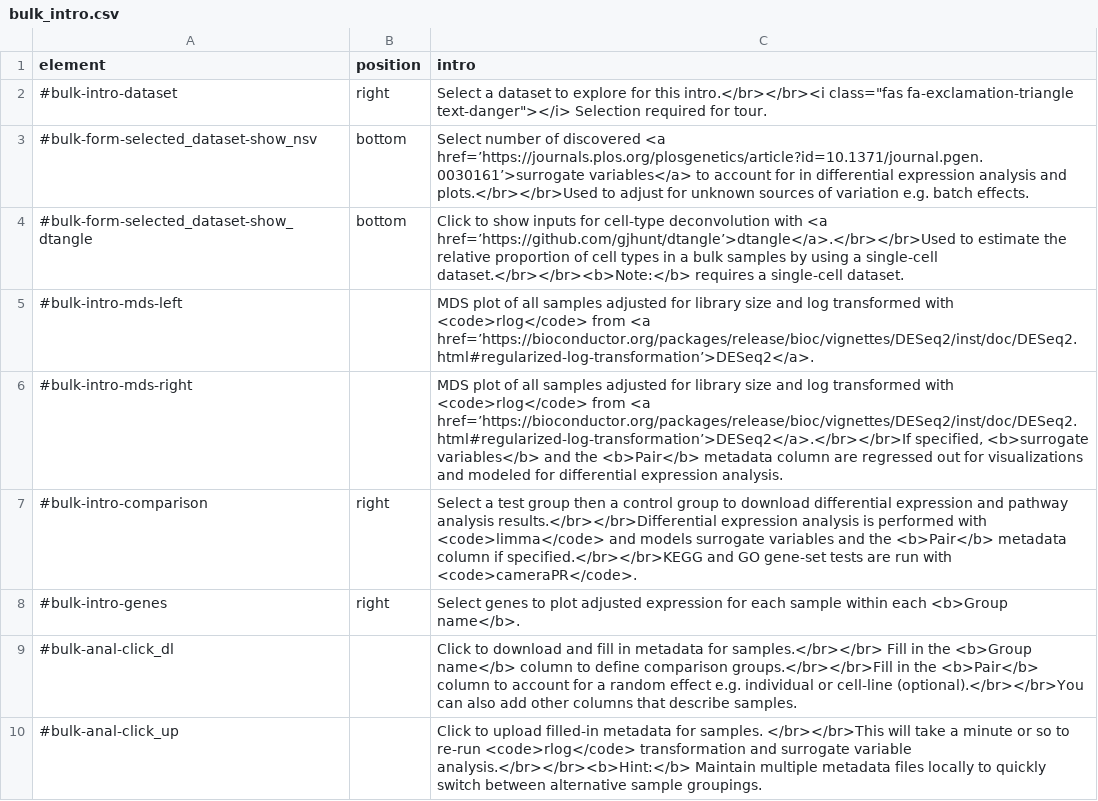
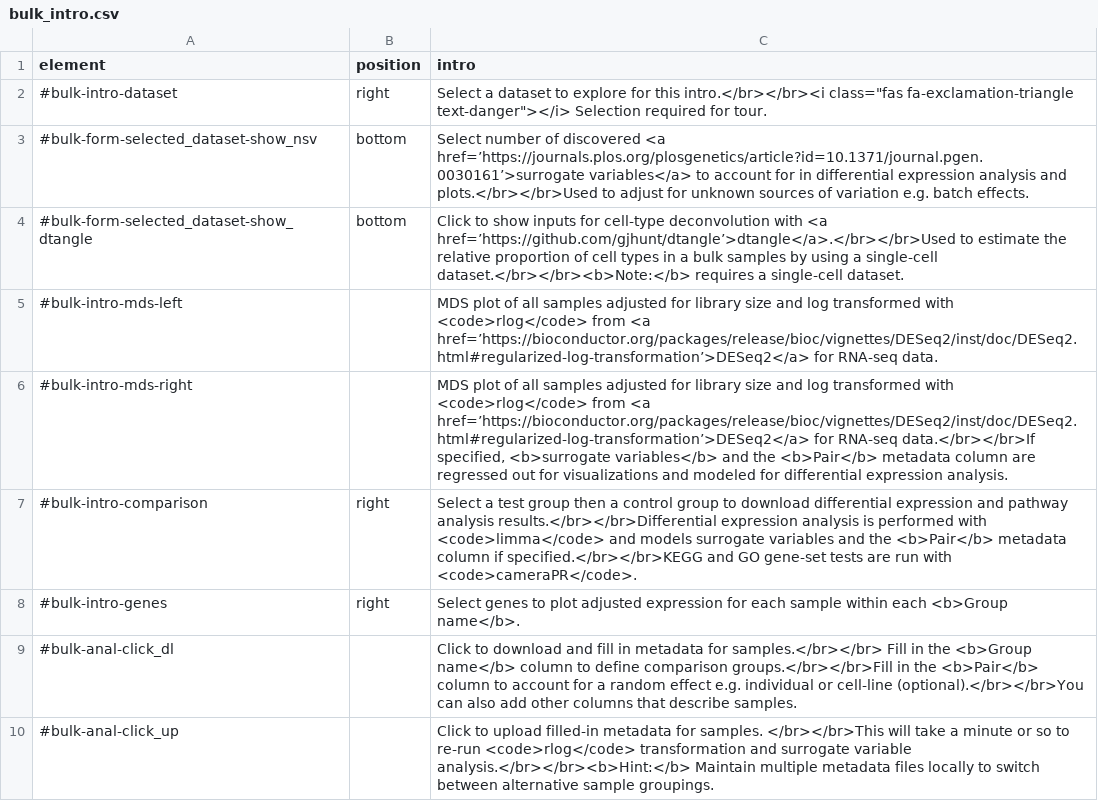
Before and after one commit to hms-dbmi/dseqr, a CSV file: inst/app/www/bulk_intro.csv, drawn as a sheet.

Commit message:
update intro/docs; simplify save_bulk_dataset
Former-commit-id: cb5b38e73de478a5439f5a25b0b894cdc4807f4a [formerly f21d11029d5c09e17358b736d75c9e5e9ef072a4]
Former-commit-id: 460bc861b7e9dd2bfc56548b96b5a43ebf98f6d2
Former-commit-id: 4d9ce0e3476c7c8c3c146b33b360d70978a0712a

```diff
--- a/inst/app/www/bulk_intro.csv
+++ b/inst/app/www/bulk_intro.csv
@@ -4,4 +4,4 @@ element,position,intro
 #bulk-form-selected_dataset-show_dtangle,bottom,Click to show inputs for cell-type deconvolution with <a href=’https://github.com/gjhunt/dtangle’>dtangle</a>.</br></br>Used to estimate the relative proportion of cell types in a bulk samples by using a single-cell dataset.</br></br><b>Note:</b> requires a single-cell dataset.
-#bulk-intro-mds-left,,MDS plot of all samples adjusted for library size and log transformed with <code>rlog</code> from <a href=’https://bioconductor.org/packages/release/bioc/vignettes/DESeq2/inst/doc/DESeq2.html#regularized-log-transformation’>DESeq2</a>.
-#bulk-intro-mds-right,,"MDS plot of all samples adjusted for library size and log transformed with <code>rlog</code> from <a href=’https://bioconductor.org/packages/release/bioc/vignettes/DESeq2/inst/doc/DESeq2.html#regularized-log-transformation’>DESeq2</a>.</br></br>If specified, <b>surrogate variables</b> and the <b>Pair</b> metadata column are regressed out for visualizations and modeled for differential expression analysis."
+#bulk-intro-mds-left,,MDS plot of all samples adjusted for library size and log transformed with <code>rlog</code> from <a href=’https://bioconductor.org/packages/release/bioc/vignettes/DESeq2/inst/doc/DESeq2.html#regularized-log-transformation’>DESeq2</a> for RNA-seq data.
+#bulk-intro-mds-right,,"MDS plot of all samples adjusted for library size and log transformed with <code>rlog</code> from <a href=’https://bioconductor.org/packages/release/bioc/vignettes/DESeq2/inst/doc/DESeq2.html#regularized-log-transformation’>DESeq2</a> for RNA-seq data.</br></br>If specified, <b>surrogate variables</b> and the <b>Pair</b> metadata column are regressed out for visualizations and modeled for differential expression analysis."
 #bulk-intro-comparison,right,Select a test group then a control group to download differential expression and pathway analysis results.</br></br>Differential expression analysis is performed with <code>limma</code> and models surrogate variables and the <b>Pair</b> metadata column if specified.</br></br>KEGG and GO gene-set tests are run with <code>cameraPR</code>.
@@ -9,2 +9,2 @@ element,position,intro
 #bulk-anal-click_dl,,Click to download and fill in metadata for samples.</br></br> Fill in the <b>Group name</b> column to define comparison groups.</br></br>Fill in the <b>Pair</b> column to account for a random effect e.g. individual or cell-line (optional).</br></br>You can also add other columns that describe samples.
-#bulk-anal-click_up,,Click to upload filled-in metadata for samples. </br></br>This will take a minute or so to re-run <code>rlog</code> transformation and surrogate variable analysis.</br></br><b>Hint:</b> Maintain multiple metadata files locally to quickly switch between alternative sample groupings.
+#bulk-anal-click_up,,Click to upload filled-in metadata for samples. </br></br>This will take a minute or so to re-run <code>rlog</code> transformation and surrogate variable analysis.</br></br><b>Hint:</b> Maintain multiple metadata files locally to switch between alternative sample groupings.
```
Also changed, not shown: 8 other files.
